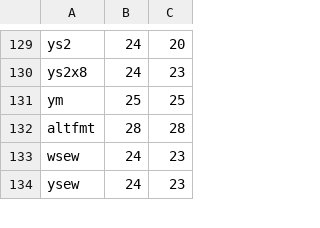
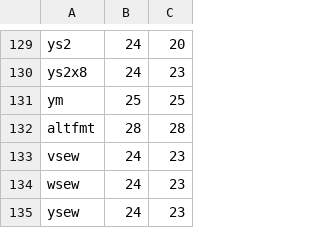
Before and after one commit to PacoReinaCampo/riscv-opcodes, a CSV file: arg_lut.csv, drawn as a sheet; only a part is shown, gaps mark what is left out; the diff names each change by its address in the sheet, - before the commit and + after, or states it on an @@ line.

```diff
--- a/arg_lut.csv
+++ b/arg_lut.csv
+row 133: vsew | 24 | 23
```
Also changed, not shown: 14 other files.
